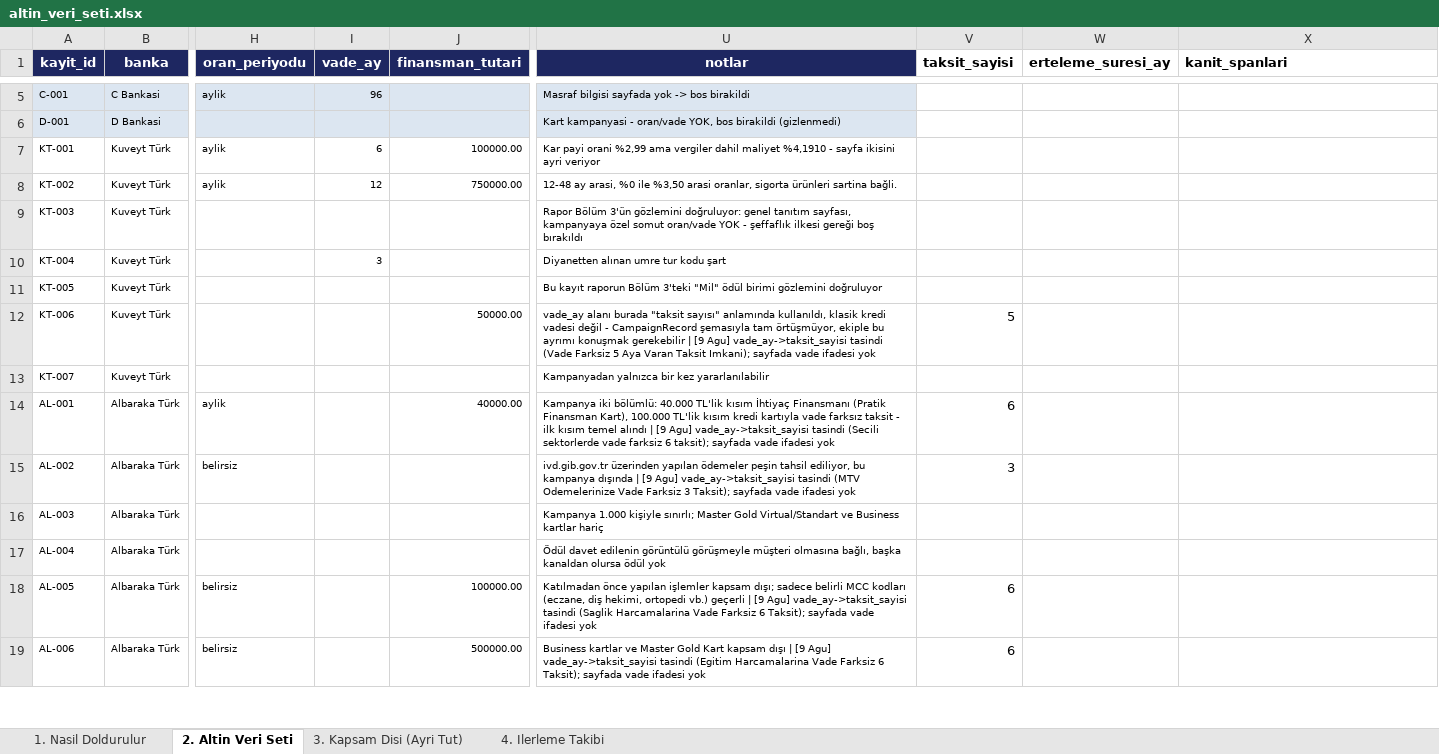
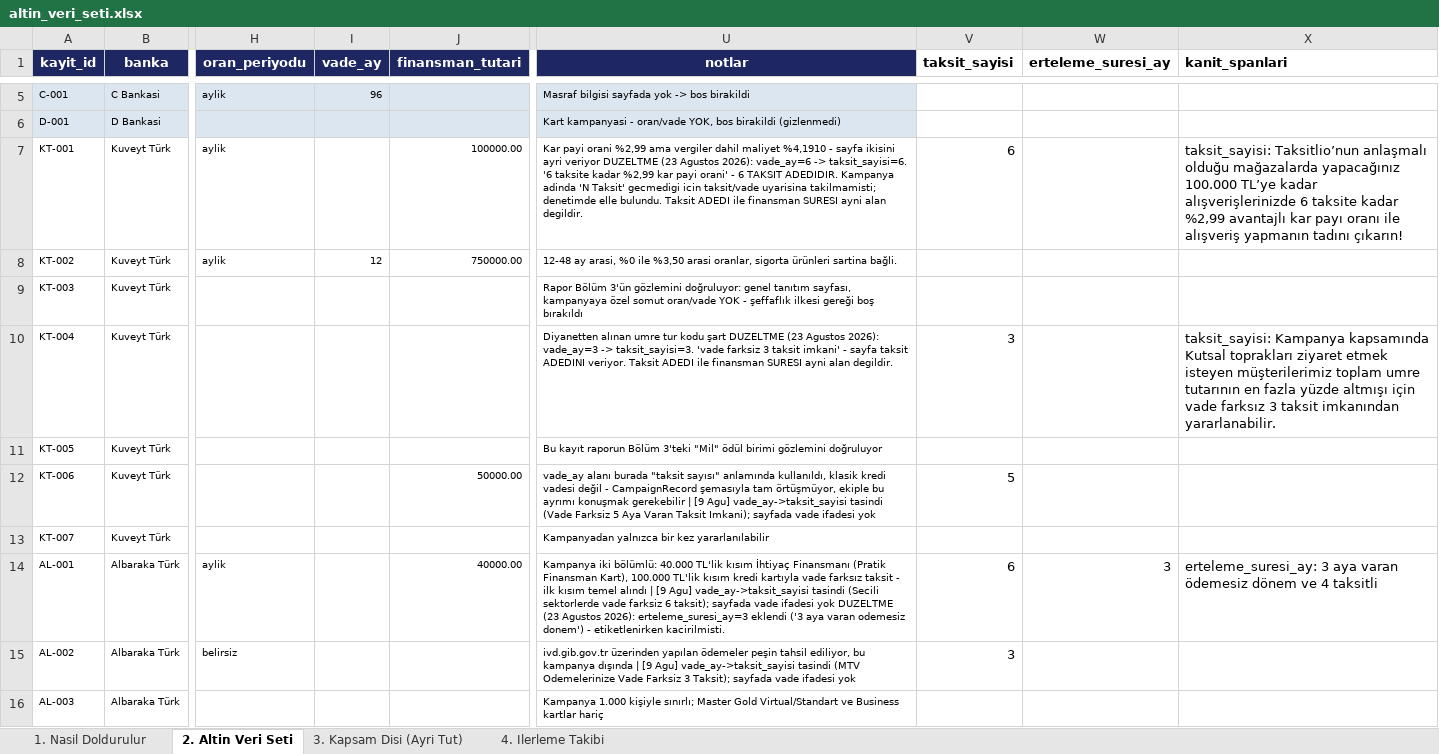
Before and after one commit to Sara-Toptamur36/katilim-ai, an Excel workbook: gold_dataset/altin_veri_seti.xlsx, sheet 2. Altin Veri Seti, drawn as a sheet; only a part is shown, gaps mark what is left out; the shorter side is filled out with more unchanged rows; values as stored, in another font and other column widths than the file's, no borders; the diff covers the shown part only; the diff names each change by its address in the sheet, - before the commit and + after, or states it on an @@ line.

Commit message:
olcum delikleri kapatildi: taksit ve erteleme sutunlari olcume acildi, 9 kayitta deger yanlis alandan tasindi

```diff
--- a/gold_dataset/altin_veri_seti.xlsx (sheet 2. Altin Veri Seti)
+++ b/gold_dataset/altin_veri_seti.xlsx (sheet 2. Altin Veri Seti)
-I7 (vade_ay): 6
+I7 (vade_ay): (empty)
-U7 (notlar): …ayri veriyor
+U7 (notlar): …ayri veriyor DUZELTME (23 Agustos 2026): vade_ay=6 -> taksit_sayisi=6. '6 taksite kadar %2,99 kar payi orani' - 6 TAKSIT ADEDIDIR. Kampanya adinda 'N Taksit' gecmedigi icin taksit/vade uyarisina takilmamisti; denetimde elle bulundu. Taksit ADEDI ile finansman SURESI ayni alan degildir.
-V7 (taksit_sayisi): (empty)
+V7 (taksit_sayisi): 6
-X7 (kanit_spanlari): (empty)
+X7 (kanit_spanlari): taksit_sayisi: Taksitlio’nun anlaşmalı olduğu mağazalarda yapacağınız 100.000 TL’ye kadar alışverişlerinizde 6 taksite kadar %2,99 avantajlı kar payı oranı ile alışveriş yapmanın tadını çıkarın!
-I10 (vade_ay): 3
+I10 (vade_ay): (empty)
-U10 (notlar): …kodu şart
+U10 (notlar): …kodu şart DUZELTME (23 Agustos 2026): vade_ay=3 -> taksit_sayisi=3. 'vade farksiz 3 taksit imkani' - sayfa taksit ADEDINI veriyor. Taksit ADEDI ile finansman SURESI ayni alan degildir.
-V10 (taksit_sayisi): (empty)
+V10 (taksit_sayisi): 3
-X10 (kanit_spanlari): (empty)
+X10 (kanit_spanlari): taksit_sayisi: Kampanya kapsamında Kutsal toprakları ziyaret etmek isteyen müşterilerimiz toplam umre tutarının en fazla yüzde altmışı için vade farksız 3 taksit imkanından yararlanabilir.
-U14 (notlar): …ifadesi yok
+U14 (notlar): …ifadesi yok DUZELTME (23 Agustos 2026): erteleme_suresi_ay=3 eklendi ('3 aya varan odemesiz donem') - etiketlenirken kacirilmisti.
-W14 (erteleme_suresi_ay): (empty)
+W14 (erteleme_suresi_ay): 3
-X14 (kanit_spanlari): (empty)
+X14 (kanit_spanlari): erteleme_suresi_ay: 3 aya varan ödemesiz dönem ve 4 taksitli
```
Also changed, not shown: 33 edited cells elsewhere in this sheet, 2 other files.
